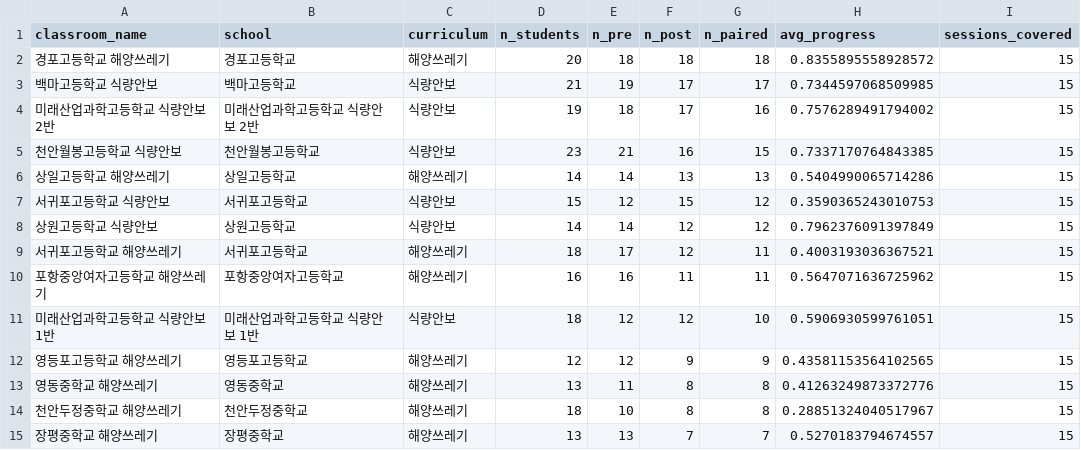
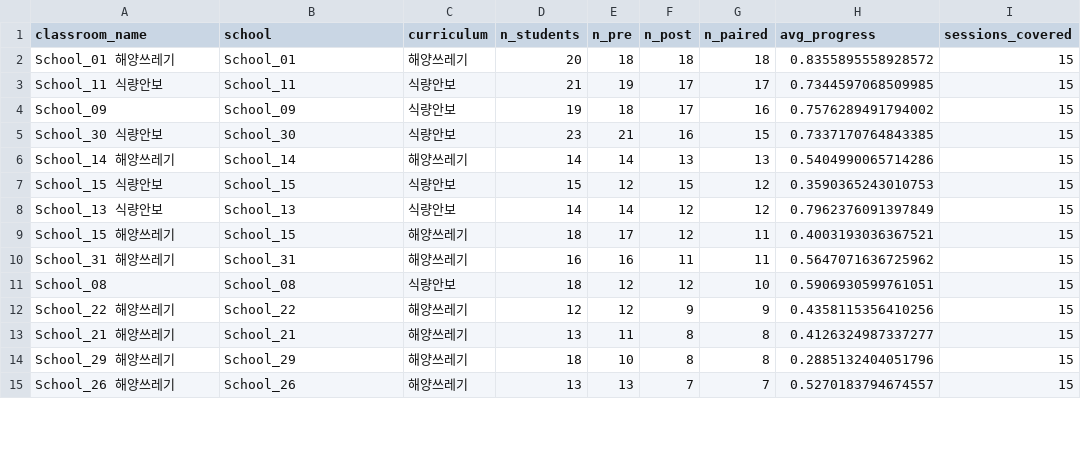
Before and after one commit to eesmonolith/CodleViz, a CSV file: data/dashboard/school_summary.csv, drawn as a sheet; only a part is shown; the diff covers the shown part only.

```diff
--- a/data/dashboard/school_summary.csv
+++ b/data/dashboard/school_summary.csv
@@ -1,15 +1,15 @@
 classroom_name,school,curriculum,n_students,n_pre,n_post,n_paired,avg_progress,sessions_covered
-경포고등학교 해양쓰레기,경포고등학교,해양쓰레기,20,18,18,18,0.8355895558928572,15
-백마고등학교 식량안보,백마고등학교,식량안보,21,19,17,17,0.7344597068509985,15
-미래산업과학고등학교 식량안보 2반,미래산업과학고등학교 식량안보 2반,식량안보,19,18,17,16,0.7576289491794002,15
-천안월봉고등학교 식량안보,천안월봉고등학교,식량안보,23,21,16,15,0.7337170764843385,15
-상일고등학교 해양쓰레기,상일고등학교,해양쓰레기,14,14,13,13,0.5404990065714286,15
-서귀포고등학교 식량안보,서귀포고등학교,식량안보,15,12,15,12,0.3590365243010753,15
-상원고등학교 식량안보,상원고등학교,식량안보,14,14,12,12,0.7962376091397849,15
-서귀포고등학교 해양쓰레기,서귀포고등학교,해양쓰레기,18,17,12,11,0.4003193036367521,15
-포항중앙여자고등학교 해양쓰레기,포항중앙여자고등학교,해양쓰레기,16,16,11,11,0.5647071636725962,15
-미래산업과학고등학교 식량안보 1반,미래산업과학고등학교 식량안보 1반,식량안보,18,12,12,10,0.5906930599761051,15
-영등포고등학교 해양쓰레기,영등포고등학교,해양쓰레기,12,12,9,9,0.43581153564102565,15
-영동중학교 해양쓰레기,영동중학교,해양쓰레기,13,11,8,8,0.41263249873372776,15
-천안두정중학교 해양쓰레기,천안두정중학교,해양쓰레기,18,10,8,8,0.28851324040517967,15
-장평중학교 해양쓰레기,장평중학교,해양쓰레기,13,13,7,7,0.5270183794674557,15
+School_01 해양쓰레기,School_01,해양쓰레기,20,18,18,18,0.8355895558928572,15
+School_11 식량안보,School_11,식량안보,21,19,17,17,0.7344597068509985,15
+School_09,School_09,식량안보,19,18,17,16,0.7576289491794002,15
+School_30 식량안보,School_30,식량안보,23,21,16,15,0.7337170764843385,15
+School_14 해양쓰레기,School_14,해양쓰레기,14,14,13,13,0.5404990065714286,15
+School_15 식량안보,School_15,식량안보,15,12,15,12,0.3590365243010753,15
+School_13 식량안보,School_13,식량안보,14,14,12,12,0.7962376091397849,15
+School_15 해양쓰레기,School_15,해양쓰레기,18,17,12,11,0.4003193036367521,15
+School_31 해양쓰레기,School_31,해양쓰레기,16,16,11,11,0.5647071636725962,15
+School_08,School_08,식량안보,18,12,12,10,0.5906930599761051,15
+School_22 해양쓰레기,School_22,해양쓰레기,12,12,9,9,0.4358115356410256,15
+School_21 해양쓰레기,School_21,해양쓰레기,13,11,8,8,0.4126324987337277,15
+School_29 해양쓰레기,School_29,해양쓰레기,18,10,8,8,0.2885132404051796,15
+School_26 해양쓰레기,School_26,해양쓰레기,13,13,7,7,0.5270183794674557,15
```
Also changed, not shown: 48 edited cells elsewhere in this file, data/dashboard/competency_scores.csv, data/dashboard/studio_progress.csv, 3 other files.
